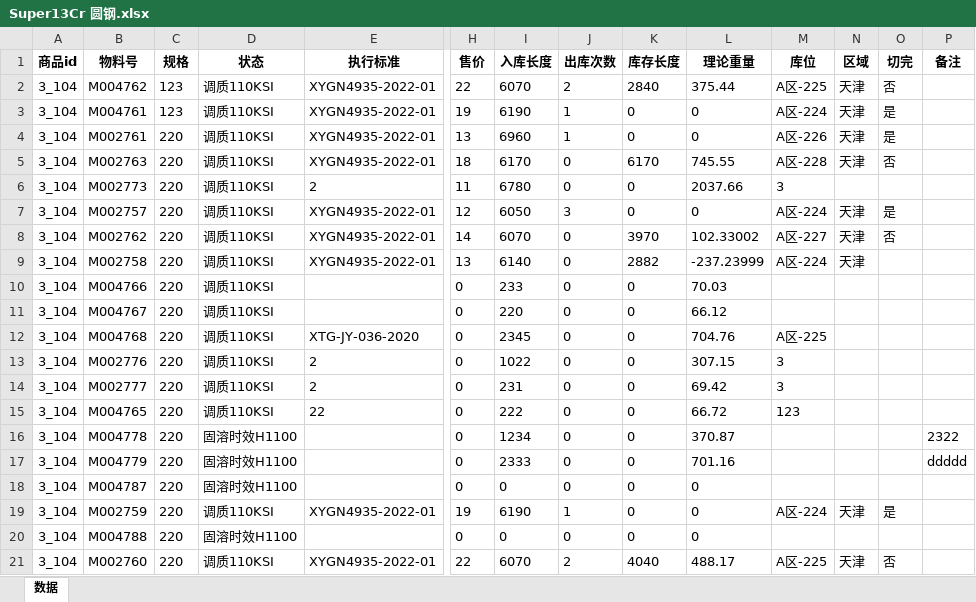
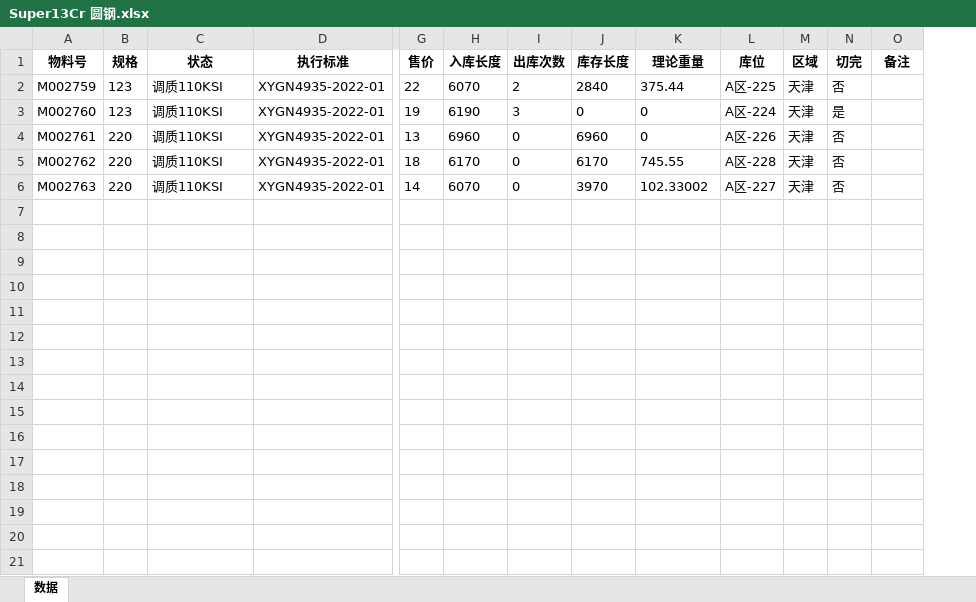
Before and after one commit to samlink/wx_stock, an Excel workbook: download/Super13Cr 圆钢.xlsx, sheet 数据, drawn as a sheet; only a part is shown, gaps mark what is left out; values as stored, in another font and other column widths than the file's, no borders; removed rows and columns are numbered as before the commit, all else as after; rows hold the shown columns only; the diff names each change by its address in the sheet, - before the commit and + after, or states it on an @@ line.

```diff
--- a/download/Super13Cr 圆钢.xlsx (sheet 数据)
+++ b/download/Super13Cr 圆钢.xlsx (sheet 数据)
-column A (商品id), rows 2-5: all 3_104; row 8: 3_104
-A2 (物料号): M004762
+A2 (物料号): M002759
-A3 (物料号): M004761
+A3 (物料号): M002760
-I3 (出库次数): 1
+I3 (出库次数): 3
-I4 (出库次数): 1
+I4 (出库次数): 0
-J4 (库存长度): 0
+J4 (库存长度): 6960
-N4 (切完): 是
+N4 (切完): 否
-A5 (物料号): M002763
+A5 (物料号): M002762
-row 6: 3_104 | M002773 | 220 | 调质110KSI | 2 | 11 | 6780 | 0 | 0 | 2037.66 | 3
-row 7: 3_104 | M002757 | 220 | 调质110KSI | XYGN4935-2022-01 | 12 | 6050 | 3 | 0 | 0 | A区-224 | 天津 | 是
-A6 (物料号): M002762
+A6 (物料号): M002763
-row 9: 3_104 | M002758 | 220 | 调质110KSI | XYGN4935-2022-01 | 13 | 6140 | 0 | 2882 | -237.23999 | A区-224 | 天津
-row 10: 3_104 | M004766 | 220 | 调质110KSI |  | 0 | 233 | 0 | 0 | 70.03
-row 11: 3_104 | M004767 | 220 | 调质110KSI |  | 0 | 220 | 0 | 0 | 66.12
-row 12: 3_104 | M004768 | 220 | 调质110KSI | XTG-JY-036-2020 | 0 | 2345 | 0 | 0 | 704.76 | A区-225
-row 13: 3_104 | M002776 | 220 | 调质110KSI | 2 | 0 | 1022 | 0 | 0 | 307.15 | 3
-row 14: 3_104 | M002777 | 220 | 调质110KSI | 2 | 0 | 231 | 0 | 0 | 69.42 | 3
-row 15: 3_104 | M004765 | 220 | 调质110KSI | 22 | 0 | 222 | 0 | 0 | 66.72 | 123
-row 16: 3_104 | M004778 | 220 | 固溶时效H1100 |  | 0 | 1234 | 0 | 0 | 370.87 |  |  |  | 2322
-row 17: 3_104 | M004779 | 220 | 固溶时效H1100 |  | 0 | 2333 | 0 | 0 | 701.16 |  |  |  | ddddd
-row 18: 3_104 | M004787 | 220 | 固溶时效H1100 |  | 0 | 0 | 0 | 0 | 0
-row 19: 3_104 | M002759 | 220 | 调质110KSI | XYGN4935-2022-01 | 19 | 6190 | 1 | 0 | 0 | A区-224 | 天津 | 是
-row 20: 3_104 | M004788 | 220 | 固溶时效H1100 |  | 0 | 0 | 0 | 0 | 0
-row 21: 3_104 | M002760 | 220 | 调质110KSI | XYGN4935-2022-01 | 22 | 6070 | 2 | 4040 | 488.17 | A区-225 | 天津 | 否
```
Also changed, not shown: download/17-4 无缝钢管.xlsx, 导入更新格式.xlsx, 4 other files.
